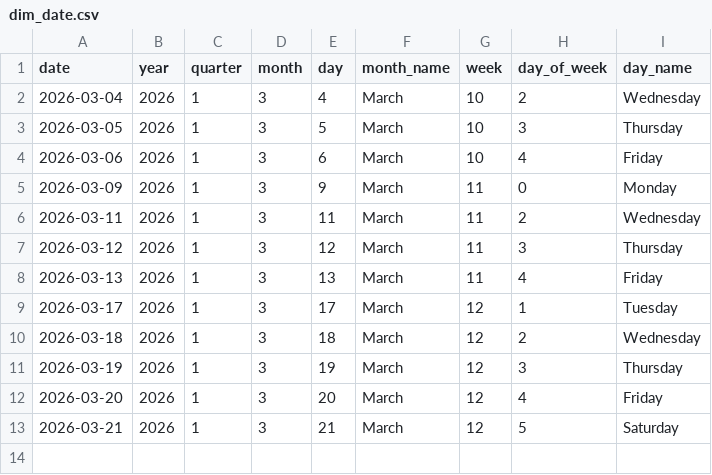
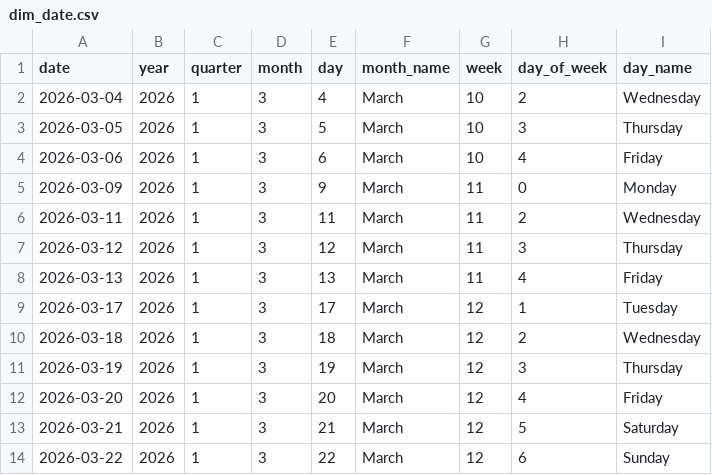
Before and after one commit to Tharindu-Senanayake/cryptocurrency-analysis-dashboard, a CSV file: output/tables/dim_date.csv, drawn as a sheet; the diff names each change by its address in the sheet, - before the commit and + after, or states it on an @@ line.

```diff
--- a/output/tables/dim_date.csv
+++ b/output/tables/dim_date.csv
+row 14: 2026-03-22 | 2026 | 1 | 3 | 22 | March | 12 | 6 | Sunday
```
Also changed, not shown: output/tables/fact_coin_prices.csv, output/tables/fact_global_market.csv, 1 other file.
